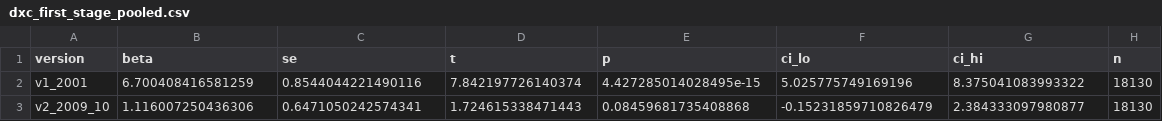
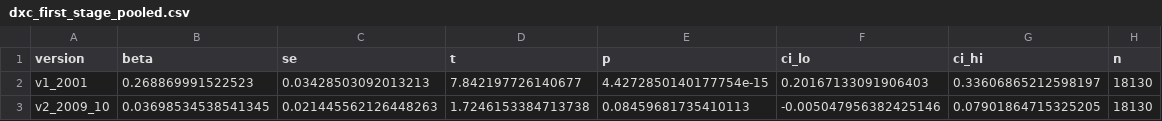
Before and after one commit to bishalkchalise/nepal-rural-mig-modern-analysis, a CSV file: district-analysis/output/tab/dxc_first_stage_pooled.csv, drawn as a sheet.

```diff
--- a/district-analysis/output/tab/dxc_first_stage_pooled.csv
+++ b/district-analysis/output/tab/dxc_first_stage_pooled.csv
@@ -1,3 +1,3 @@
 version,beta,se,t,p,ci_lo,ci_hi,n
-v1_2001,6.700408416581259,0.8544044221490116,7.842197726140374,4.427285014028495e-15,5.025775749169196,8.375041083993322,18130
-v2_2009_10,1.116007250436306,0.6471050242574341,1.724615338471443,0.08459681735408868,-0.15231859710826479,2.384333097980877,18130
+v1_2001,0.268869991522523,0.03428503092013213,7.842197726140677,4.4272850140177754e-15,0.20167133091906403,0.33606865212598197,18130
+v2_2009_10,0.03698534538541345,0.021445562126448263,1.7246153384713738,0.08459681735410113,-0.005047956382425146,0.07901864715325205,18130
```
Also changed, not shown: district-analysis/output/tab/dxc_first_stage_crosssection.csv, district-analysis/output/tab/dxc_first_stage_yearwise.csv, 2 other files.
